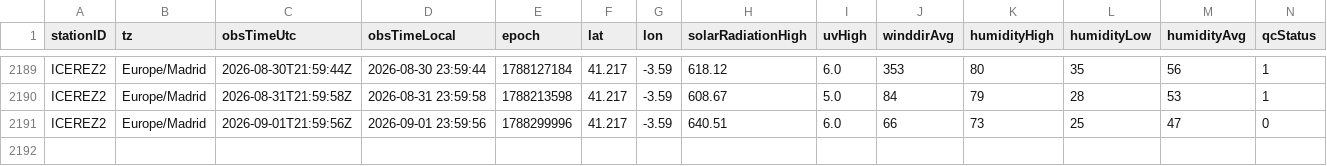
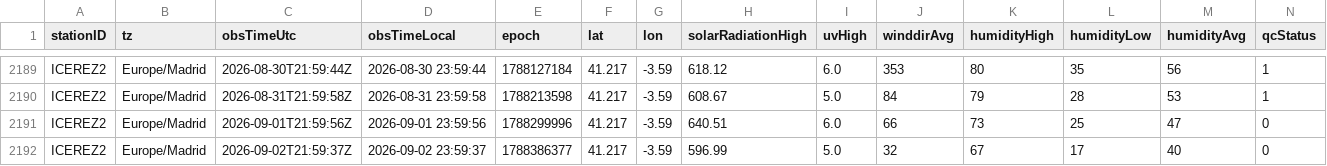
Before and after one commit to patriciadiezm/estacion, a CSV file: icerez2_diario.csv, drawn as a sheet; only a part is shown, gaps mark what is left out; rows hold the shown columns only; the diff names each change by its address in the sheet, - before the commit and + after, or states it on an @@ line.

```diff
--- a/icerez2_diario.csv
+++ b/icerez2_diario.csv
+row 2192: ICEREZ2 | Europe/Madrid | 2026-09-02T21:59:37Z | 2026-09-02 23:59:37 | 1788386377 | 41.217 | -3.59 | 596.99 | 5.0 | 32 | 67 | 17 | 40 | 0
```
Also changed, not shown: 1 other file.
